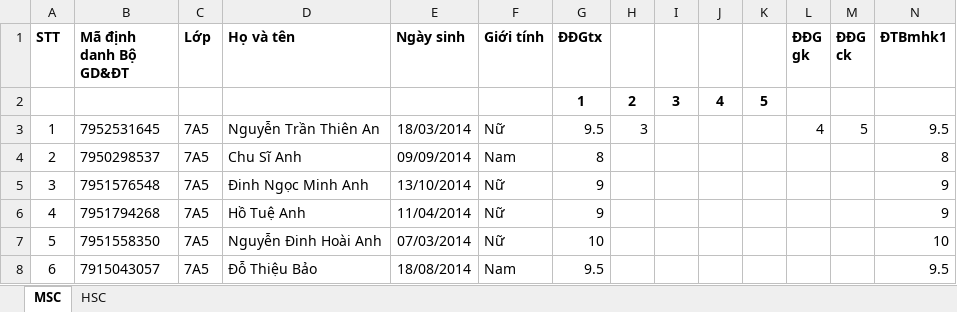
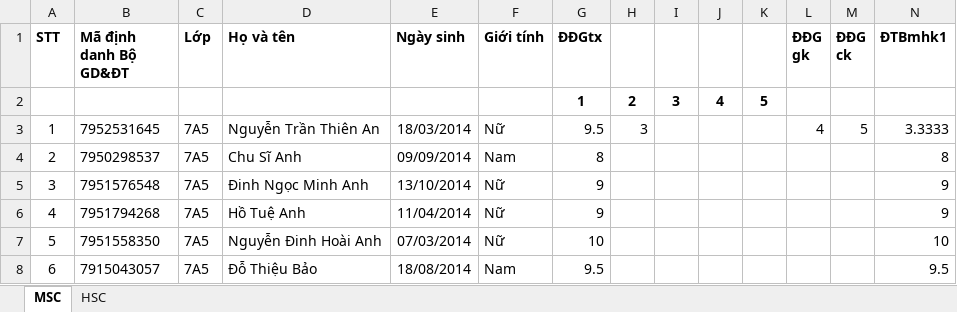
Before and after one commit to avphung/kiemtradiem, an Excel workbook: bangdiem.xlsx, sheet MSC, drawn as a sheet; only a part is shown; values as stored, in another font and other column widths than the file's, no borders; the diff names each change by its address in the sheet, - before the commit and + after, or states it on an @@ line.

Commit message:
Cập nhật bảng điểm 10:34:46 26/11/2026

```diff
--- a/bangdiem.xlsx (sheet MSC)
+++ b/bangdiem.xlsx (sheet MSC)
-N3 (ĐTBmhk1): 9.5
+N3 (ĐTBmhk1): 3.3333
```
